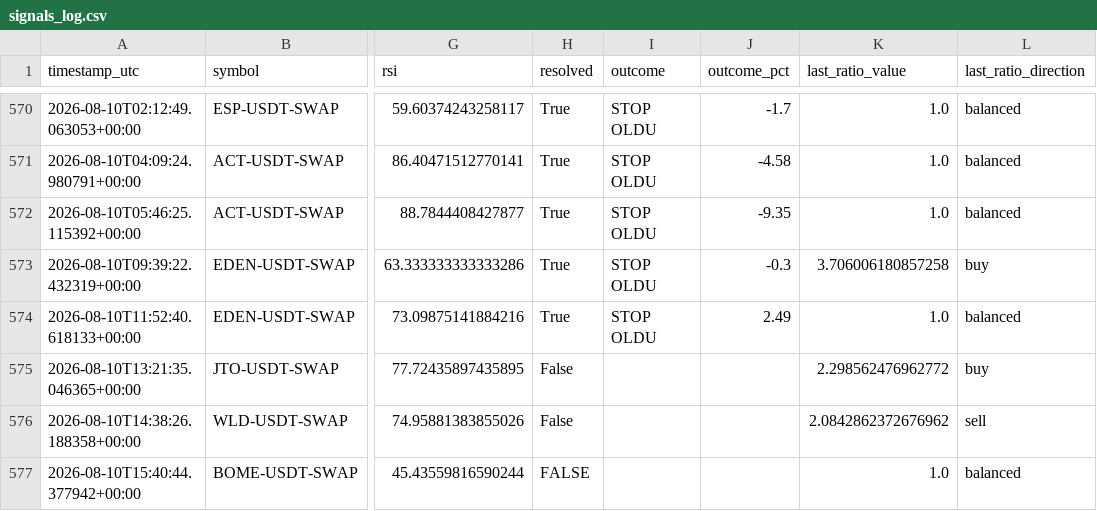
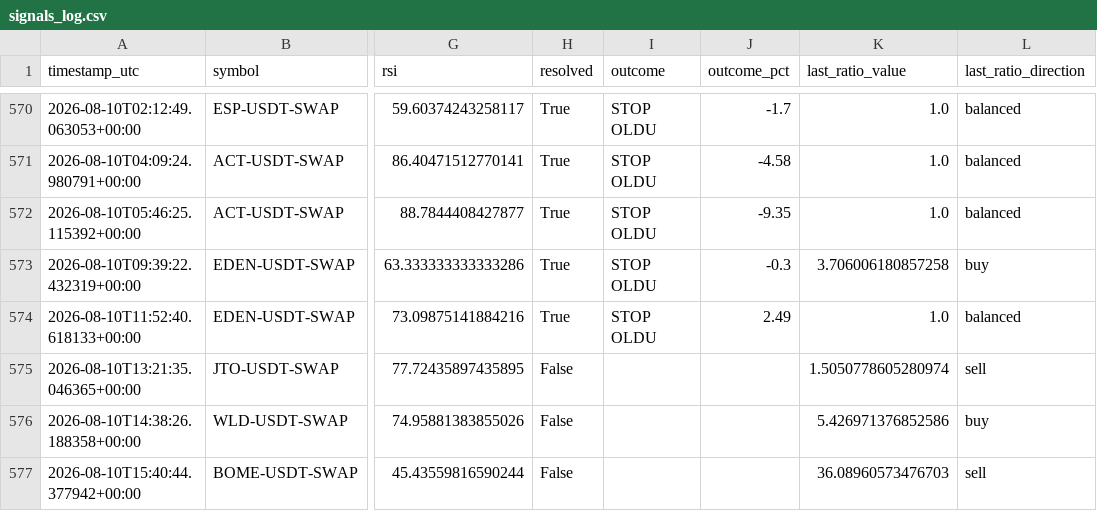
Before and after one commit to beceriksi/pailesortbulan, a CSV file: signals_log.csv, drawn as a sheet; only a part is shown, gaps mark what is left out; the diff names each change by its address in the sheet, - before the commit and + after, or states it on an @@ line.

```diff
--- a/signals_log.csv
+++ b/signals_log.csv
-K575 (last_ratio_value): 2.298562476962772
+K575 (last_ratio_value): 1.5050778605280974
-L575 (last_ratio_direction): buy
+L575 (last_ratio_direction): sell
-K576 (last_ratio_value): 2.0842862372676962
+K576 (last_ratio_value): 5.426971376852586
-L576 (last_ratio_direction): sell
+L576 (last_ratio_direction): buy
-H577 (resolved): FALSE
+H577 (resolved): False
-K577 (last_ratio_value): 1.0
+K577 (last_ratio_value): 36.08960573476703
-L577 (last_ratio_direction): balanced
+L577 (last_ratio_direction): sell
```
